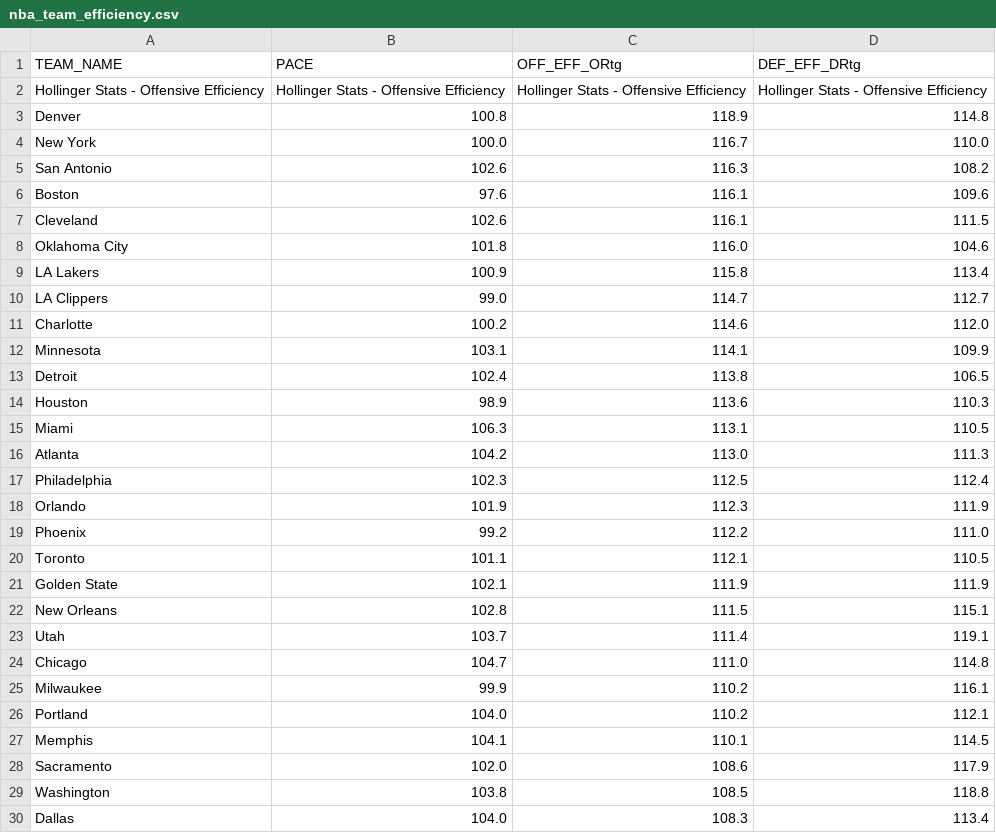
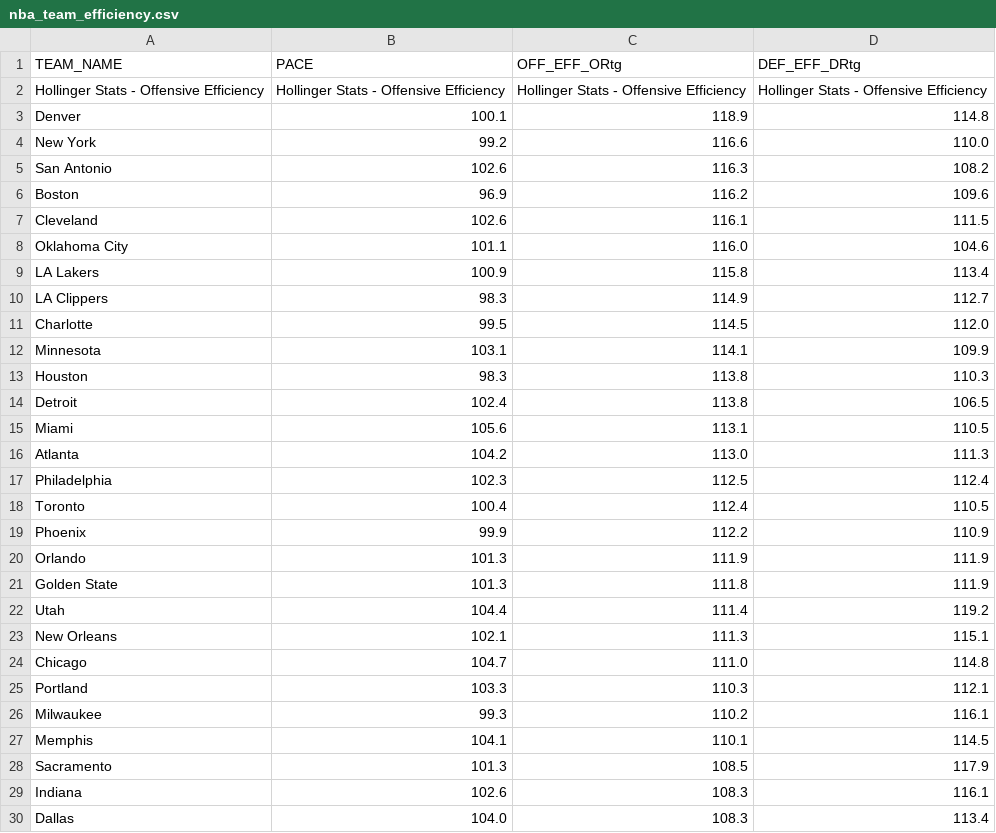
Before and after one commit to Daniel-CM327/NBA-Team-Efficiency, a CSV file: nba_team_efficiency.csv, drawn as a sheet; only a part is shown; the diff covers the shown part only.

```diff
--- a/nba_team_efficiency.csv
+++ b/nba_team_efficiency.csv
@@ -2,29 +2,29 @@ TEAM_NAME,PACE,OFF_EFF_ORtg,DEF_EFF_DRtg
 Hollinger Stats - Offensive Efficiency,Hollinger Stats - Offensive Efficiency,Hollinger Stats - Offensive Efficiency,Hollinger Stats - Offensive Efficiency
-Denver,100.8,118.9,114.8
-New York,100.0,116.7,110.0
+Denver,100.1,118.9,114.8
+New York,99.2,116.6,110.0
 San Antonio,102.6,116.3,108.2
-Boston,97.6,116.1,109.6
+Boston,96.9,116.2,109.6
 Cleveland,102.6,116.1,111.5
-Oklahoma City,101.8,116.0,104.6
+Oklahoma City,101.1,116.0,104.6
 LA Lakers,100.9,115.8,113.4
-LA Clippers,99.0,114.7,112.7
-Charlotte,100.2,114.6,112.0
+LA Clippers,98.3,114.9,112.7
+Charlotte,99.5,114.5,112.0
 Minnesota,103.1,114.1,109.9
+Houston,98.3,113.8,110.3
 Detroit,102.4,113.8,106.5
-Houston,98.9,113.6,110.3
-Miami,106.3,113.1,110.5
+Miami,105.6,113.1,110.5
 Atlanta,104.2,113.0,111.3
 Philadelphia,102.3,112.5,112.4
-Orlando,101.9,112.3,111.9
-Phoenix,99.2,112.2,111.0
-Toronto,101.1,112.1,110.5
-Golden State,102.1,111.9,111.9
-New Orleans,102.8,111.5,115.1
-Utah,103.7,111.4,119.1
+Toronto,100.4,112.4,110.5
+Phoenix,99.9,112.2,110.9
+Orlando,101.3,111.9,111.9
+Golden State,101.3,111.8,111.9
+Utah,104.4,111.4,119.2
+New Orleans,102.1,111.3,115.1
 Chicago,104.7,111.0,114.8
-Milwaukee,99.9,110.2,116.1
-Portland,104.0,110.2,112.1
+Portland,103.3,110.3,112.1
+Milwaukee,99.3,110.2,116.1
 Memphis,104.1,110.1,114.5
-Sacramento,102.0,108.6,117.9
-Washington,103.8,108.5,118.8
+Sacramento,101.3,108.5,117.9
+Indiana,102.6,108.3,116.1
 Dallas,104.0,108.3,113.4
```
Also changed, not shown: 1 added row, 1 removed row and 2 edited cells elsewhere in this file.
